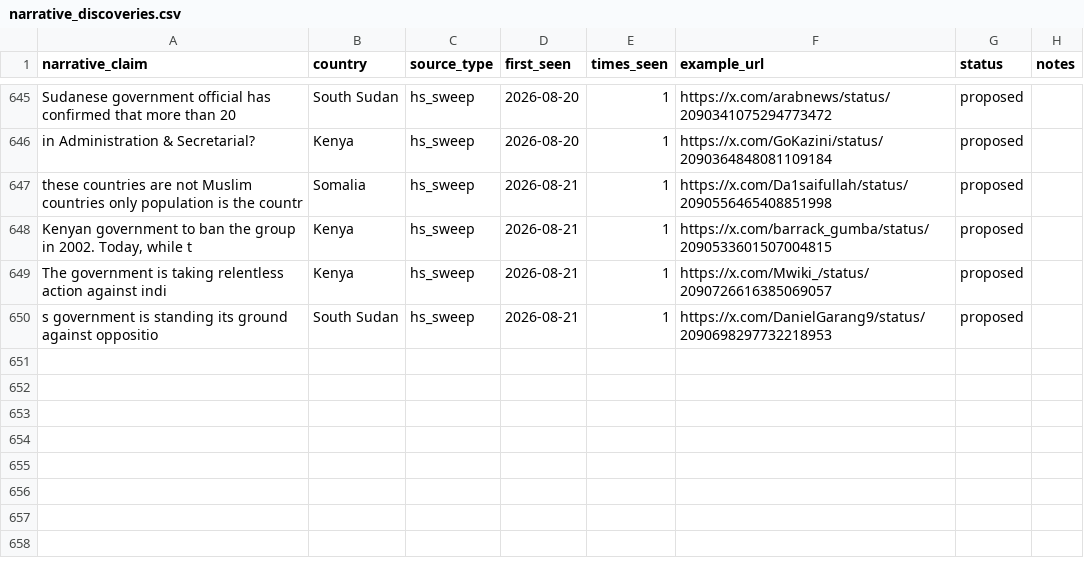
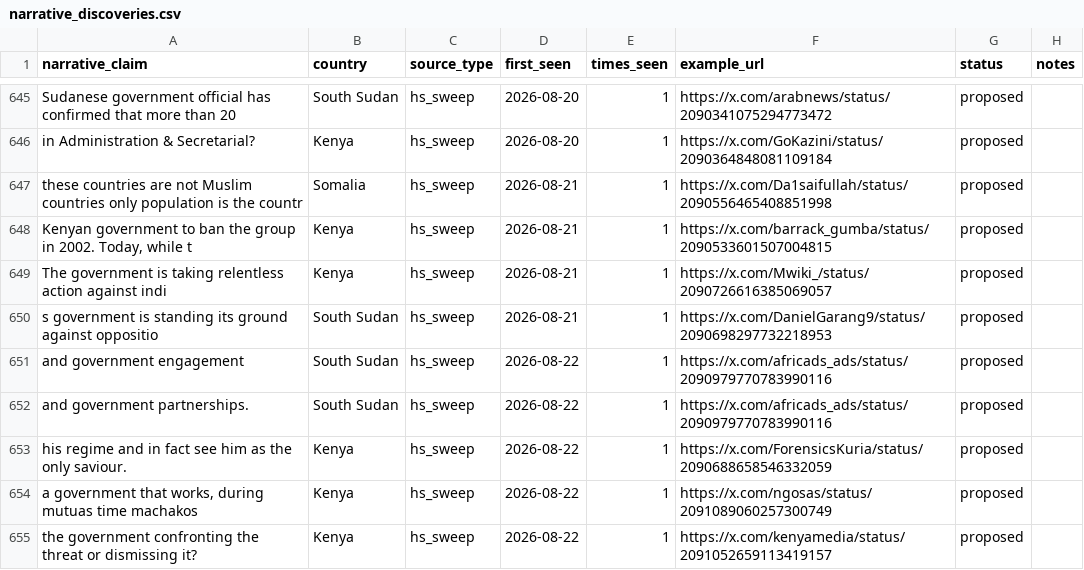
Before and after one commit to KSvend/IRIS, a CSV file: monitoring/autolearn/narrative_discoveries.csv, drawn as a sheet; only a part is shown, gaps mark what is left out; the diff names each change by its address in the sheet, - before the commit and + after, or states it on an @@ line.

```diff
--- a/monitoring/autolearn/narrative_discoveries.csv
+++ b/monitoring/autolearn/narrative_discoveries.csv
+row 651: and government engagement | South Sudan | hs_sweep | 2026-08-22 | 1 | https://x.com/africads_ads/status/2090979770783990116 | proposed
+row 652: and government partnerships. | South Sudan | hs_sweep | 2026-08-22 | 1 | https://x.com/africads_ads/status/2090979770783990116 | proposed
+row 653: his regime and in fact see him as the only saviour. | Kenya | hs_sweep | 2026-08-22 | 1 | https://x.com/ForensicsKuria/status/2090688658546332059 | proposed
+row 654: a government that works, during mutuas time machakos | Kenya | hs_sweep | 2026-08-22 | 1 | https://x.com/ngosas/status/2091089060257300749 | proposed
+row 655: the government confronting the threat or dismissing it? | Kenya | hs_sweep | 2026-08-22 | 1 | https://x.com/kenyamedia/status/2091052659113419157 | proposed
```
Also changed, not shown: monitoring/autolearn/learned_keywords_hs.csv, monitoring/autolearn/toxic_handles.csv, 7 other files.
